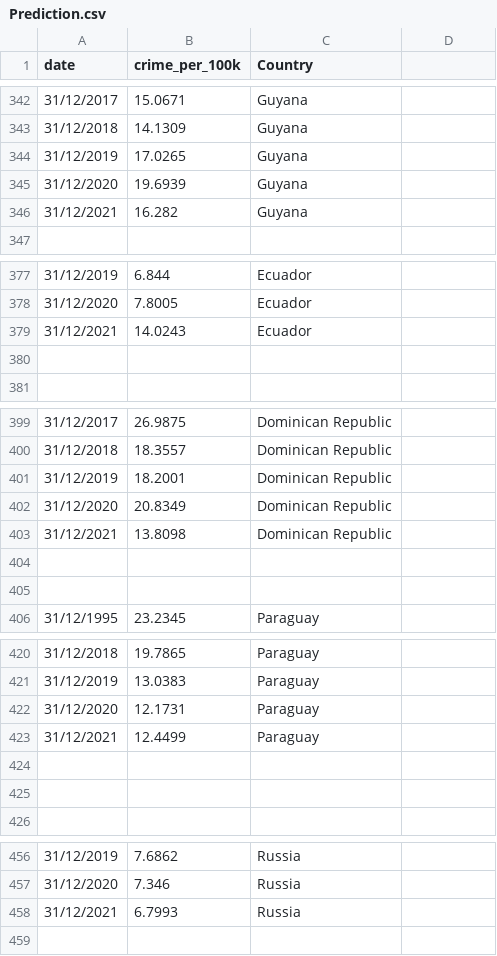
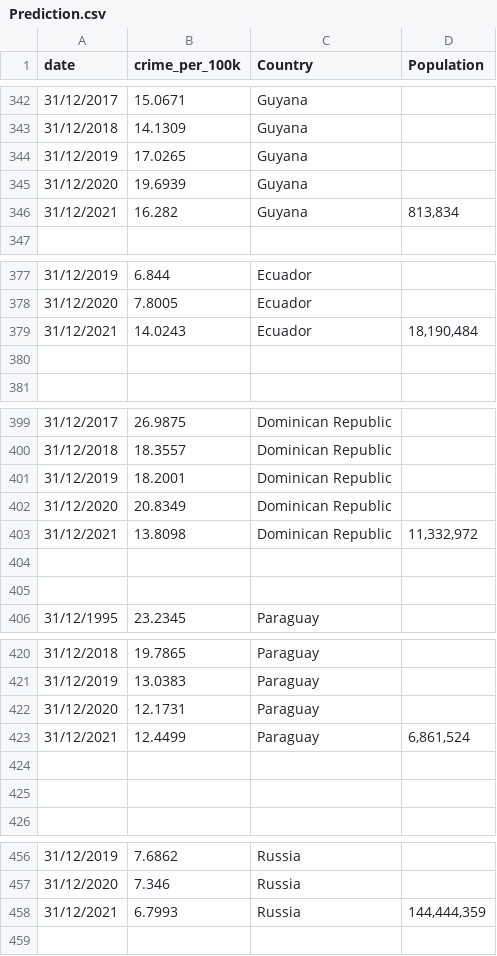
Before and after one commit to KluivertOk/CPR-Project, a CSV file: Prediction.csv, drawn as a sheet; only a part is shown, gaps mark what is left out; the diff covers the shown part only.

```diff
--- a/Prediction.csv
+++ b/Prediction.csv
@@ -1 +1 @@
-date,crime_per_100k,Country,,
+date,crime_per_100k,Country,Population,
@@ -345,3 +345,3 @@ date,crime_per_100k,Country,,
 31/12/2020,19.6939,Guyana,,
-31/12/2021,16.282,Guyana,,
+31/12/2021,16.282,Guyana,"813,834",
 ,,,,
@@ -378,3 +378,3 @@ date,crime_per_100k,Country,,
 31/12/2020,7.8005,Ecuador,,
-31/12/2021,14.0243,Ecuador,,
+31/12/2021,14.0243,Ecuador,"	18,190,484",
 , ,, ,
@@ -402,3 +402,3 @@ date,crime_per_100k,Country,,
 31/12/2020,20.8349,Dominican Republic,,
-31/12/2021,13.8098,Dominican Republic,,
+31/12/2021,13.8098,Dominican Republic,"11,332,972",
 , , , ,
@@ -422,3 +422,3 @@ date,crime_per_100k,Country,,
 31/12/2020,12.1731,Paraguay,,
-31/12/2021,12.4499,Paraguay,,
+31/12/2021,12.4499,Paraguay,"6,861,524",
 ,,,,
@@ -457,3 +457,3 @@ date,crime_per_100k,Country,,
 31/12/2020,7.346,Russia,,
-31/12/2021,6.7993,Russia,,
+31/12/2021,6.7993,Russia,"144,444,359",
 , , , ,
```
Also changed, not shown: 28 edited cells elsewhere in this file, 4 other files.
